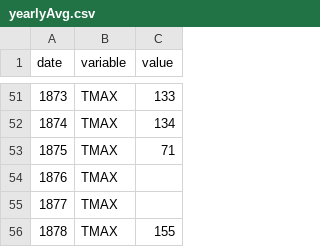
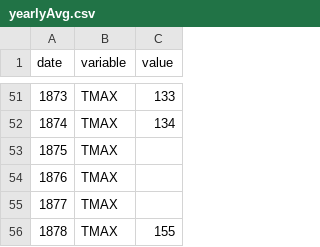
Before and after one commit to ClayShoaf/opencpi, a CSV file: yearlyAvg.csv, drawn as a sheet; only a part is shown, gaps mark what is left out.

Commit message:
pruned a faulty data point

```diff
--- a/yearlyAvg.csv
+++ b/yearlyAvg.csv
@@ -52,3 +52,3 @@ date,variable,value
 1874,TMAX,134
-1875,TMAX,71
+1875,TMAX,
 1876,TMAX,
```
